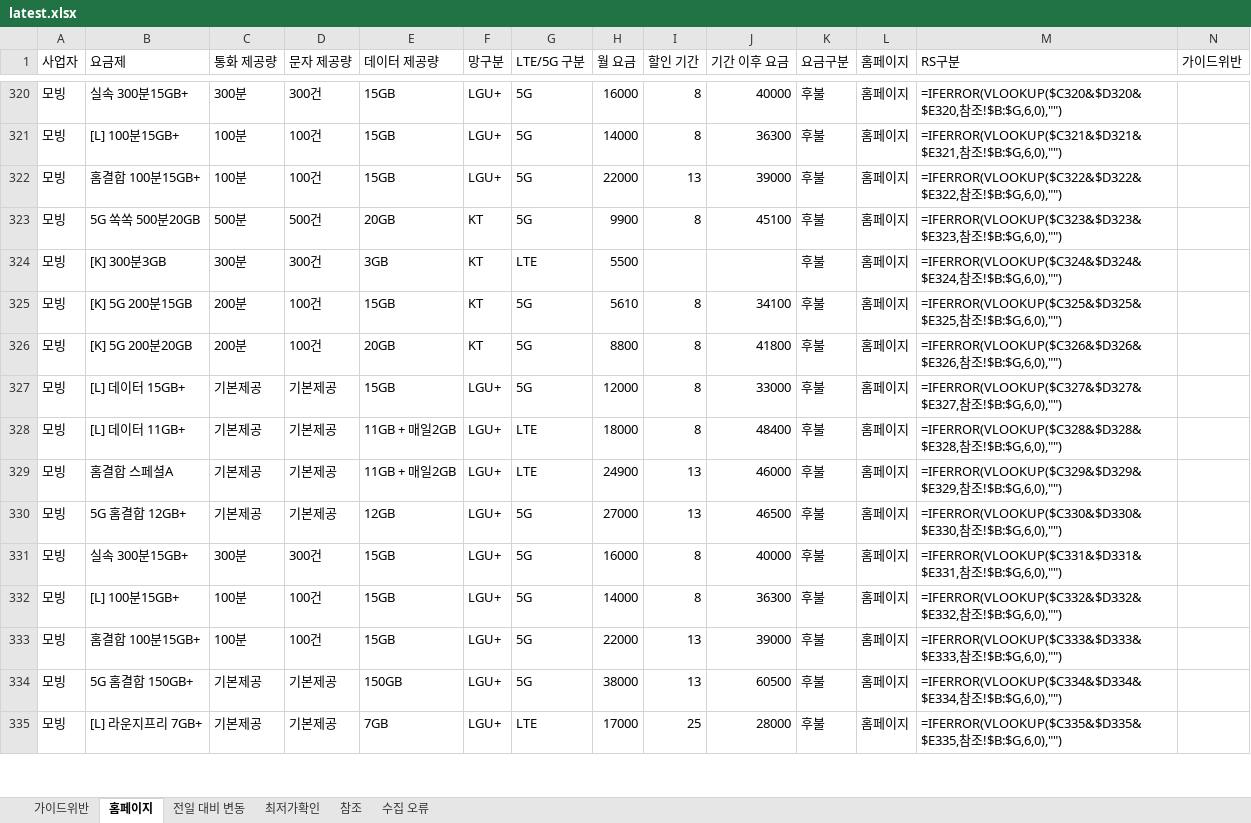
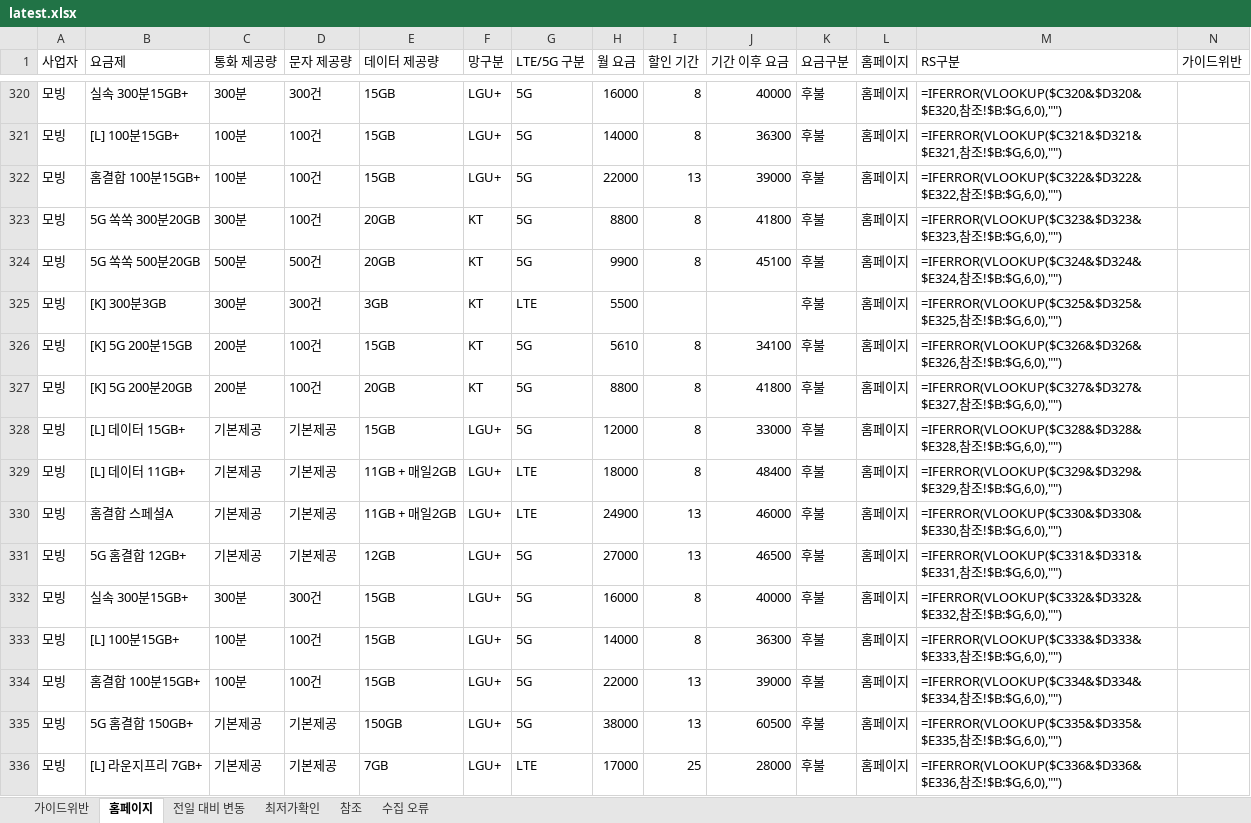
Before and after one commit to kjch444-sketchs/homepage_crawl, an Excel workbook: history/latest.xlsx, sheet 홈페이지, drawn as a sheet; only a part is shown, gaps mark what is left out; values as stored, in another font and other column widths than the file's, no borders; formulas without a stored value are shown as written; addresses are those after the commit; the diff covers the shown part only; the diff names each change by its address in the sheet, - before the commit and + after, or states it on an @@ line.

```diff
--- a/history/latest.xlsx (sheet 홈페이지)
+++ b/history/latest.xlsx (sheet 홈페이지)
+row 323: 모빙 | 5G 쏙쏙 300분20GB | 300분 | 100건 | 20GB | KT | 5G | 8800 | 8 | 41800 | 후불 | 홈페이지 | =IFERROR(VLOOKUP($C323&$D323&$E323,참조!$B:$G,6,0),"")
-M324 (RS구분): =IFERROR(VLOOKUP($C323&$D323&$E323,참조…
+M324 (RS구분): =IFERROR(VLOOKUP($C324&$D324&$E324,참조…
-M325 (RS구분): =IFERROR(VLOOKUP($C324&$D324&$E324,참조…
+M325 (RS구분): =IFERROR(VLOOKUP($C325&$D325&$E325,참조…
-M326 (RS구분): =IFERROR(VLOOKUP($C325&$D325&$E325,참조…
+M326 (RS구분): =IFERROR(VLOOKUP($C326&$D326&$E326,참조…
-M327 (RS구분): =IFERROR(VLOOKUP($C326&$D326&$E326,참조…
+M327 (RS구분): =IFERROR(VLOOKUP($C327&$D327&$E327,참조…
-M328 (RS구분): =IFERROR(VLOOKUP($C327&$D327&$E327,참조…
+M328 (RS구분): =IFERROR(VLOOKUP($C328&$D328&$E328,참조…
-M329 (RS구분): =IFERROR(VLOOKUP($C328&$D328&$E328,참조…
+M329 (RS구분): =IFERROR(VLOOKUP($C329&$D329&$E329,참조…
-M330 (RS구분): =IFERROR(VLOOKUP($C329&$D329&$E329,참조…
+M330 (RS구분): =IFERROR(VLOOKUP($C330&$D330&$E330,참조…
-M331 (RS구분): =IFERROR(VLOOKUP($C330&$D330&$E330,참조…
+M331 (RS구분): =IFERROR(VLOOKUP($C331&$D331&$E331,참조…
-M332 (RS구분): =IFERROR(VLOOKUP($C331&$D331&$E331,참조…
+M332 (RS구분): =IFERROR(VLOOKUP($C332&$D332&$E332,참조…
-M333 (RS구분): =IFERROR(VLOOKUP($C332&$D332&$E332,참조…
+M333 (RS구분): =IFERROR(VLOOKUP($C333&$D333&$E333,참조…
-M334 (RS구분): =IFERROR(VLOOKUP($C333&$D333&$E333,참조…
+M334 (RS구분): =IFERROR(VLOOKUP($C334&$D334&$E334,참조…
-M335 (RS구분): =IFERROR(VLOOKUP($C334&$D334&$E334,참조…
+M335 (RS구분): =IFERROR(VLOOKUP($C335&$D335&$E335,참조…
-M336 (RS구분): =IFERROR(VLOOKUP($C335&$D335&$E335,참조…
+M336 (RS구분): =IFERROR(VLOOKUP($C336&$D336&$E336,참조…
```
Also changed, not shown: 18 added rows, 19 removed rows and 105 edited cells elsewhere in this sheet, sheet 전일 대비 변동, 1 other file.
